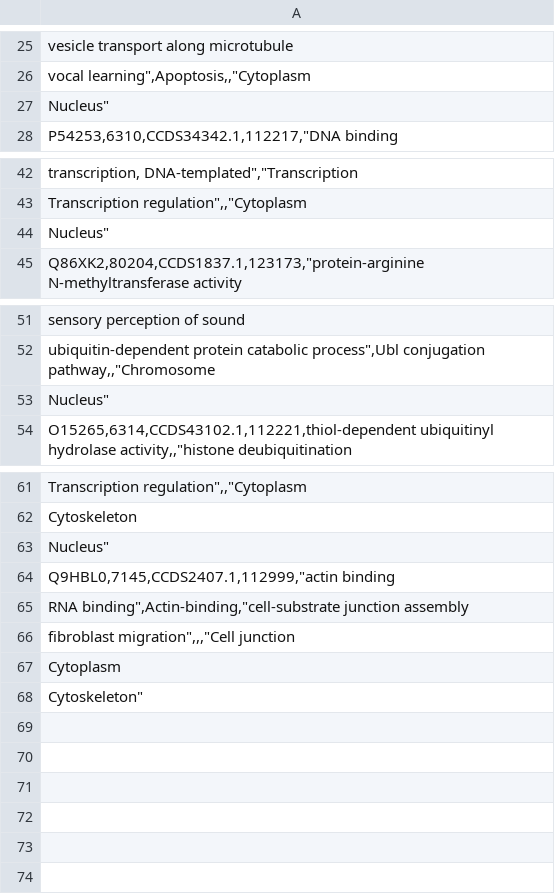
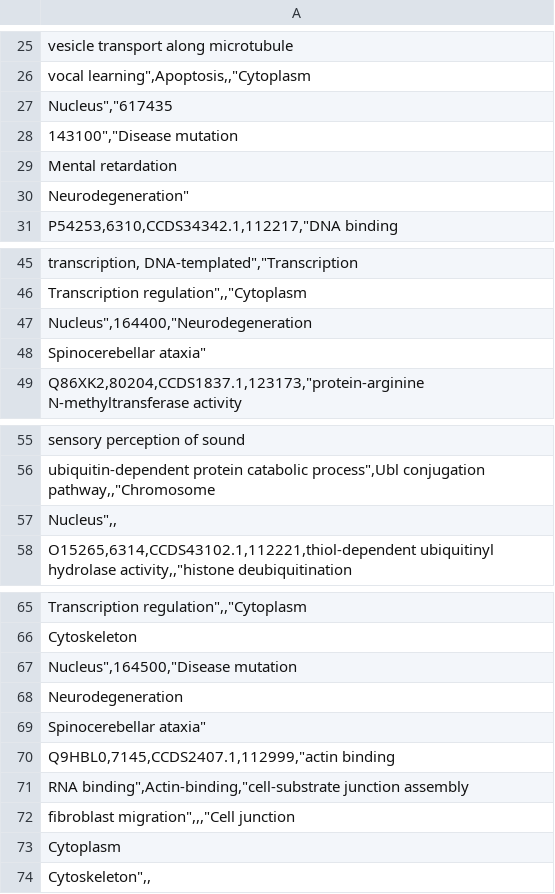
Before and after one commit to Aksh77/Bio-Scraper, a CSV file: Extracted Data/Protein_data.csv, drawn as a sheet; only a part is shown, gaps mark what is left out.

Commit message:
disease data extracted

```diff
--- a/Extracted Data/Protein_data.csv
+++ b/Extracted Data/Protein_data.csv
@@ -26,3 +26,6 @@ vesicle transport along microtubule;
 vocal learning",Apoptosis,,"Cytoplasm;
-Nucleus"
+Nucleus","617435;
+143100","Disease mutation;
+Mental retardation;
+Neurodegeneration"
 P54253,6310,CCDS34342.1,112217,"DNA binding;
@@ -43,3 +46,4 @@ transcription, DNA-templated","Transcription;
 Transcription regulation",,"Cytoplasm;
-Nucleus"
+Nucleus",164400,"Neurodegeneration;
+Spinocerebellar ataxia"
 Q86XK2,80204,CCDS1837.1,123173,"protein-arginine N-methyltransferase activity;
@@ -52,3 +56,3 @@ sensory perception of sound;
 ubiquitin-dependent protein catabolic process",Ubl conjugation pathway,,"Chromosome;
-Nucleus"
+Nucleus",,
 O15265,6314,CCDS43102.1,112221,thiol-dependent ubiquitinyl hydrolase activity,,"histone deubiquitination;
@@ -62,3 +66,5 @@ Transcription regulation",,"Cytoplasm;
 Cytoskeleton;
-Nucleus"
+Nucleus",164500,"Disease mutation;
+Neurodegeneration;
+Spinocerebellar ataxia"
 Q9HBL0,7145,CCDS2407.1,112999,"actin binding;
@@ -67,2 +73,2 @@ fibroblast migration",,,"Cell junction;
 Cytoplasm;
-Cytoskeleton"
+Cytoskeleton",,
```
Also changed, not shown: 2 other files.
